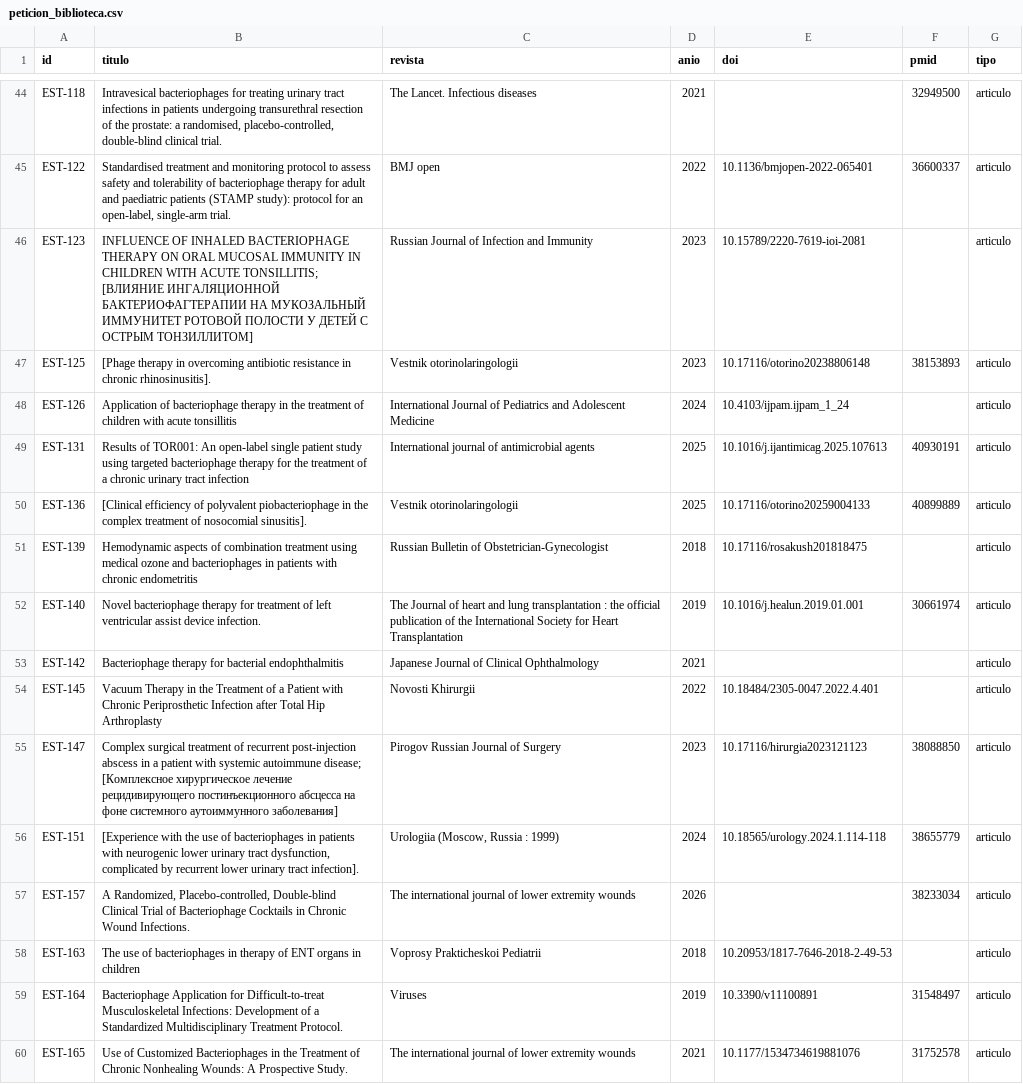
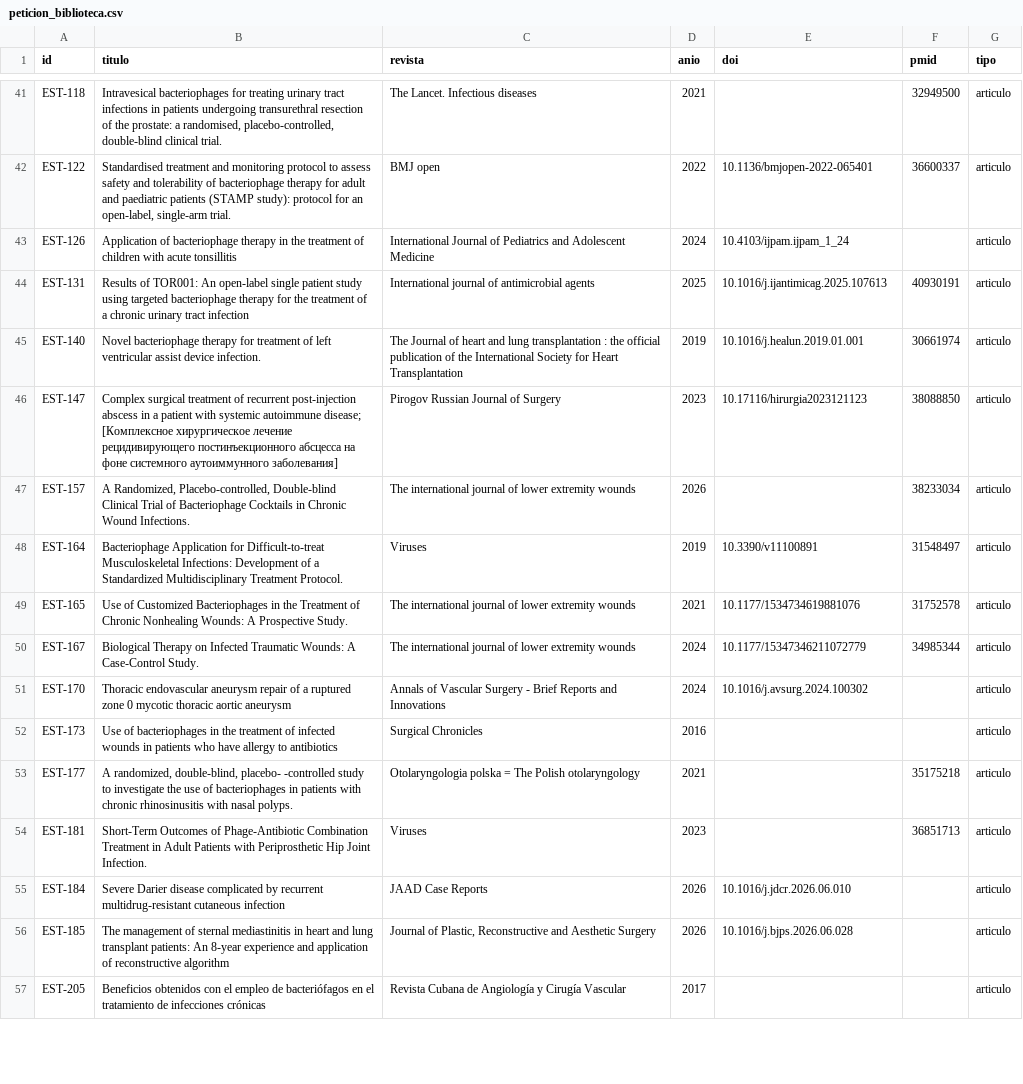
Before and after one commit to DANNY-LAB93/clo-author, a CSV file: revision_sistematica/extraccion/peticion_biblioteca.csv, drawn as a sheet; only a part is shown, gaps mark what is left out; the shorter side is filled out with more unchanged rows; the diff covers the shown part only.

```diff
--- a/revision_sistematica/extraccion/peticion_biblioteca.csv
+++ b/revision_sistematica/extraccion/peticion_biblioteca.csv
@@ -45,15 +42,7 @@ EST-118,"Intravesical bacteriophages for treating urinary tract infections in pa
 EST-122,"Standardised treatment and monitoring protocol to assess safety and tolerability of bacteriophage therapy for adult and paediatric patients (STAMP study): protocol for an open-label, single-arm trial.",BMJ open,2022,10.1136/bmjopen-2022-065401,36600337,articulo
-EST-123,INFLUENCE OF INHALED BACTERIOPHAGE THERAPY ON ORAL MUCOSAL IMMUNITY IN CHILDREN WITH ACUTE TONSILLITIS; [ВЛИЯНИЕ ИНГАЛЯЦИОННОЙ БАКТЕРИОФАГТЕРАПИИ НА МУКОЗАЛЬНЫЙ ИММУНИТЕТ РОТОВОЙ ПОЛОСТИ У ДЕТЕЙ С ОСТРЫМ ТОНЗИЛЛИТОМ],Russian Journal of Infection and Immunity,2023,10.15789/2220-7619-ioi-2081,,articulo
-EST-125,[Phage therapy in overcoming antibiotic resistance in chronic rhinosinusitis].,Vestnik otorinolaringologii,2023,10.17116/otorino20238806148,38153893,articulo
 EST-126,Application of bacteriophage therapy in the treatment of children with acute tonsillitis,International Journal of Pediatrics and Adolescent Medicine ,2024,10.4103/ijpam.ijpam_1_24,,articulo
 EST-131,Results of TOR001: An open-label single patient study using targeted bacteriophage therapy for the treatment of a chronic urinary tract infection,International journal of antimicrobial agents,2025,10.1016/j.ijantimicag.2025.107613,40930191,articulo
-EST-136,[Clinical efficiency of polyvalent piobacteriophage in the complex treatment of nosocomial sinusitis].,Vestnik otorinolaringologii,2025,10.17116/otorino20259004133,40899889,articulo
-EST-139,Hemodynamic aspects of combination treatment using medical ozone and bacteriophages in patients with chronic endometritis,Russian Bulletin of Obstetrician-Gynecologist,2018,10.17116/rosakush201818475,,articulo
 EST-140,Novel bacteriophage therapy for treatment of left ventricular assist device infection.,The Journal of heart and lung transplantation : the official publication of the International Society for Heart Transplantation,2019,10.1016/j.healun.2019.01.001,30661974,articulo
-EST-142,Bacteriophage therapy for bacterial endophthalmitis,Japanese Journal of Clinical Ophthalmology,2021,,,articulo
-EST-145,Vacuum Therapy in the Treatment of a Patient with Chronic Periprosthetic Infection after Total Hip Arthroplasty,Novosti Khirurgii,2022,10.18484/2305-0047.2022.4.401,,articulo
 EST-147,Complex surgical treatment of recurrent post-injection abscess in a patient with systemic autoimmune disease; [Комплексное хирургическое лечение рецидивирующего постинъекционного абсцесса на фоне системного аутоиммунного заболевания],Pirogov Russian Journal of Surgery,2023,10.17116/hirurgia2023121123,38088850,articulo
-EST-151,"[Experience with the use of bacteriophages in patients with neurogenic lower urinary tract dysfunction, complicated by recurrent lower urinary tract infection].","Urologiia (Moscow, Russia : 1999)",2024,10.18565/urology.2024.1.114-118,38655779,articulo
 EST-157,"A Randomized, Placebo-controlled, Double-blind Clinical Trial of Bacteriophage Cocktails in Chronic Wound Infections.",The international journal of lower extremity wounds,2026,,38233034,articulo
-EST-163,The use of bacteriophages in therapy of ENT organs in children,Voprosy Prakticheskoi Pediatrii,2018,10.20953/1817-7646-2018-2-49-53,,articulo
 EST-164,Bacteriophage Application for Difficult-to-treat Musculoskeletal Infections: Development of a Standardized Multidisciplinary Treatment Protocol.,Viruses,2019,10.3390/v11100891,31548497,articulo
```
Also changed, not shown: 15 removed rows elsewhere in this file, revision_sistematica/textos_completos/fulltext_identifiers.csv, 2 other files.
